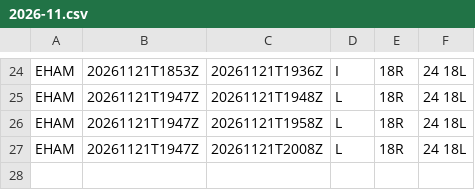
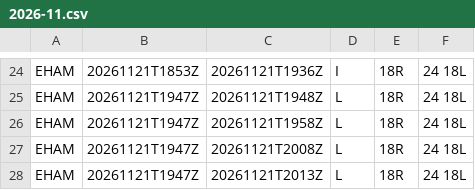
Before and after one commit to honghebincsg/pegasus-fid-gist, a CSV file: atis-history/EHAM/2026-11.csv, drawn as a sheet; only a part is shown, gaps mark what is left out; the diff names each change by its address in the sheet, - before the commit and + after, or states it on an @@ line.

```diff
--- a/atis-history/EHAM/2026-11.csv
+++ b/atis-history/EHAM/2026-11.csv
+row 28: EHAM | 20261121T1947Z | 20261121T2013Z | L | 18R | 24 18L
```
Also changed, not shown: atis-history/ZGGG/2026-11.csv, 1 other file.
